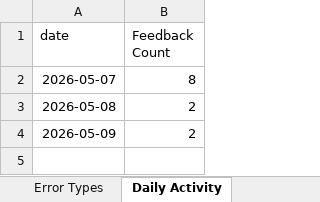
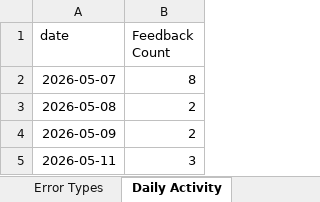
Before and after one commit to K227-arch/TRANSLATOR, an Excel workbook: lunyoro-translator/backend/feedback/feedback_analytics.xlsx, sheet Daily Activity, drawn as a sheet; values as stored, in another font and other column widths than the file's, no borders; the diff names each change by its address in the sheet, - before the commit and + after, or states it on an @@ line.

```diff
--- a/lunyoro-translator/backend/feedback/feedback_analytics.xlsx (sheet Daily Activity)
+++ b/lunyoro-translator/backend/feedback/feedback_analytics.xlsx (sheet Daily Activity)
+row 5: 2026-05-11 | 3
```
Also changed, not shown: sheet All Feedback, sheet Model Usage, sheet Error Types, sheet Summary, 12 other files.
